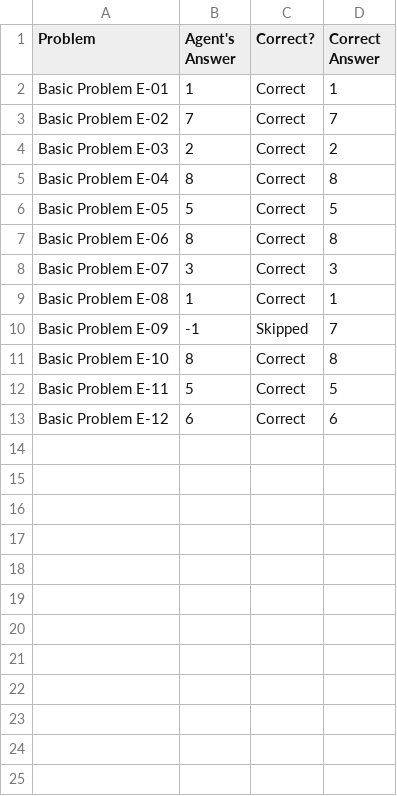
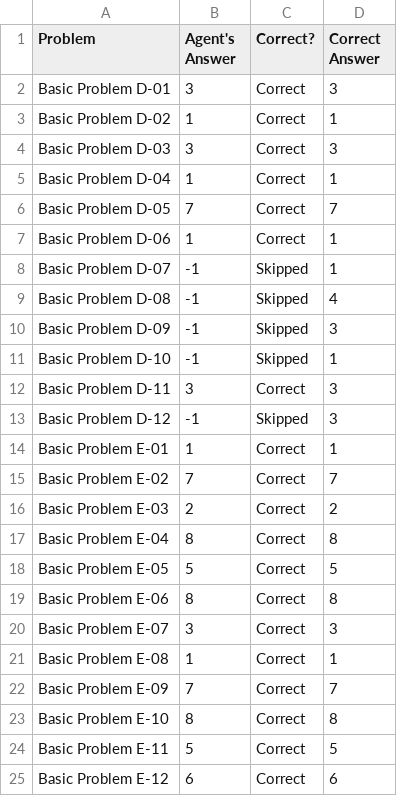
Before and after one commit to chemketoo/KBAI, a CSV file: Project_3/ProblemResults.csv, drawn as a sheet.

Commit message:
solved all the problems for set E

```diff
--- a/Project_3/ProblemResults.csv
+++ b/Project_3/ProblemResults.csv
@@ -1,2 +1,14 @@
 Problem,Agent's Answer,Correct?,Correct Answer
+Basic Problem D-01,3,Correct,3
+Basic Problem D-02,1,Correct,1
+Basic Problem D-03,3,Correct,3
+Basic Problem D-04,1,Correct,1
+Basic Problem D-05,7,Correct,7
+Basic Problem D-06,1,Correct,1
+Basic Problem D-07,-1,Skipped,1
+Basic Problem D-08,-1,Skipped,4
+Basic Problem D-09,-1,Skipped,3
+Basic Problem D-10,-1,Skipped,1
+Basic Problem D-11,3,Correct,3
+Basic Problem D-12,-1,Skipped,3
 Basic Problem E-01,1,Correct,1
@@ -9,3 +21,3 @@ Basic Problem E-07,3,Correct,3
 Basic Problem E-08,1,Correct,1
-Basic Problem E-09,-1,Skipped,7
+Basic Problem E-09,7,Correct,7
 Basic Problem E-10,8,Correct,8
```
Also changed, not shown: 4 other files.
